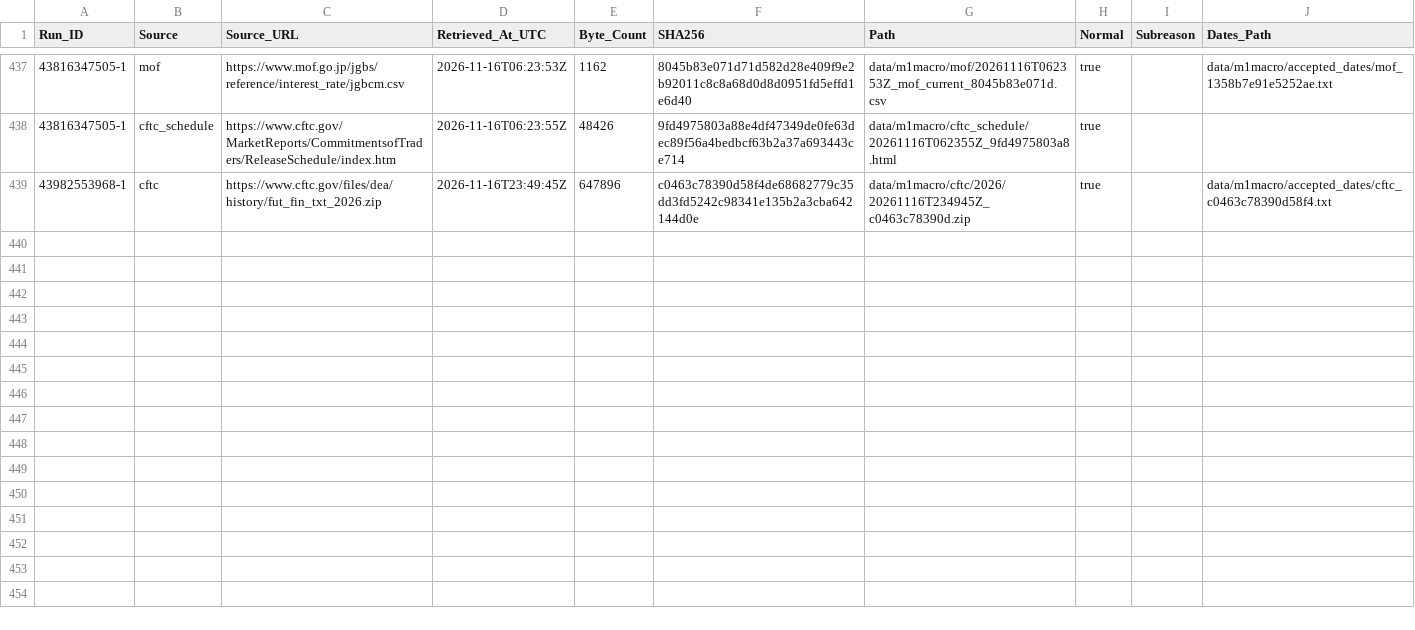
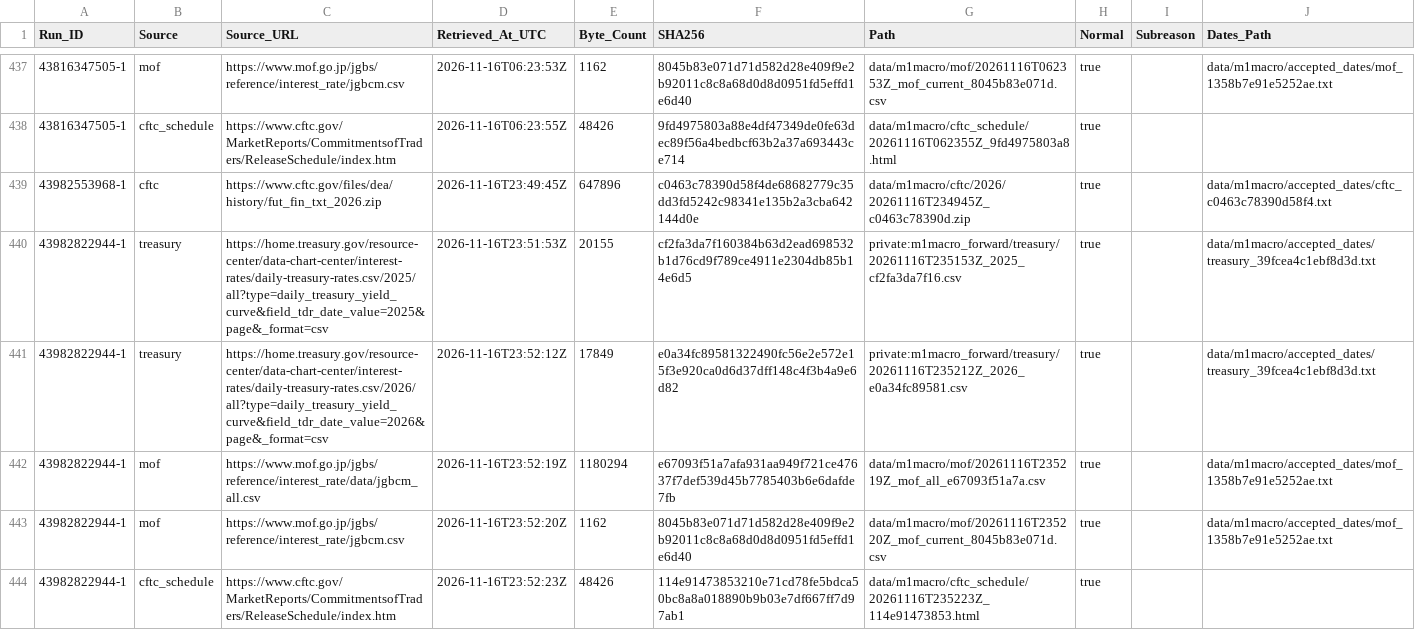
Before and after one commit to junsato1001-ops/-fx-forward-ledger, a CSV file: data/m1macro/source_fetches.csv, drawn as a sheet; only a part is shown, gaps mark what is left out; the diff names each change by its address in the sheet, - before the commit and + after, or states it on an @@ line.

```diff
--- a/data/m1macro/source_fetches.csv
+++ b/data/m1macro/source_fetches.csv
+row 440: 43982822944-1 | treasury | https://home.treasury.gov/resource-center/data-chart-center/interest-rates/daily-treasury-rates.csv/2025/all?type=daily_treasury_yield_curve&field_tdr_date_value=2025&page&_format=csv | 2026-11-16T23:51:53Z | 20155 | cf2fa3da7f160384b63d2ead698532b1d76cd9f789ce4911e2304db85b14e6d5 | private:m1macro_forward/treasury/20261116T235153Z_2025_cf2fa3da7f16.csv | true |  | data/m1macro/accepted_dates/treasury_39fcea4c1ebf8d3d.txt
+row 441: 43982822944-1 | treasury | https://home.treasury.gov/resource-center/data-chart-center/interest-rates/daily-treasury-rates.csv/2026/all?type=daily_treasury_yield_curve&field_tdr_date_value=2026&page&_format=csv | 2026-11-16T23:52:12Z | 17849 | e0a34fc89581322490fc56e2e572e15f3e920ca0d6d37dff148c4f3b4a9e6d82 | private:m1macro_forward/treasury/20261116T235212Z_2026_e0a34fc89581.csv | true |  | data/m1macro/accepted_dates/treasury_39fcea4c1ebf8d3d.txt
+row 442: 43982822944-1 | mof | https://www.mof.go.jp/jgbs/reference/interest_rate/data/jgbcm_all.csv | 2026-11-16T23:52:19Z | 1180294 | e67093f51a7afa931aa949f721ce47637f7def539d45b7785403b6e6dafde7fb | data/m1macro/mof/20261116T235219Z_mof_all_e67093f51a7a.csv | true |  | data/m1macro/accepted_dates/mof_1358b7e91e5252ae.txt
+row 443: 43982822944-1 | mof | https://www.mof.go.jp/jgbs/reference/interest_rate/jgbcm.csv | 2026-11-16T23:52:20Z | 1162 | 8045b83e071d71d582d28e409f9e2b92011c8c8a68d0d8d0951fd5effd1e6d40 | data/m1macro/mof/20261116T235220Z_mof_current_8045b83e071d.csv | true |  | data/m1macro/accepted_dates/mof_1358b7e91e5252ae.txt
+row 444: 43982822944-1 | cftc_schedule | https://www.cftc.gov/MarketReports/CommitmentsofTraders/ReleaseSchedule/index.htm | 2026-11-16T23:52:23Z | 48426 | 114e91473853210e71cd78fe5bdca50bc8a8a018890b9b03e7df667ff7d97ab1 | data/m1macro/cftc_schedule/20261116T235223Z_114e91473853.html | true
```
Also changed, not shown: data/m1macro/treasury_raw_manifest.csv, 4 other files.
